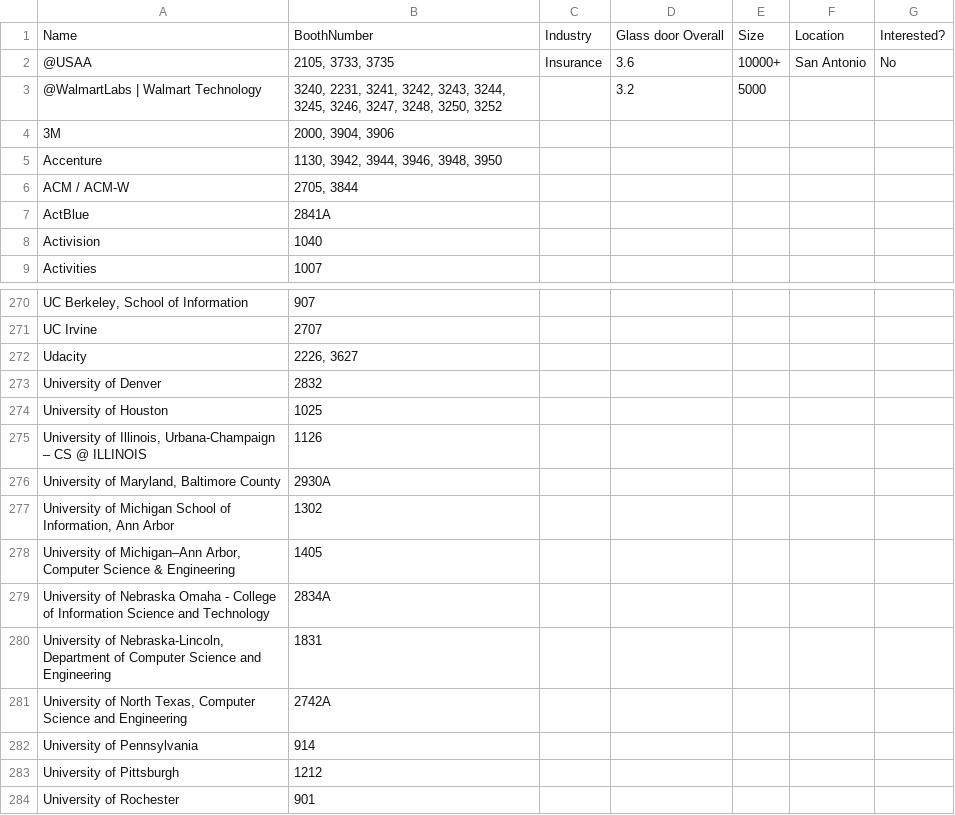
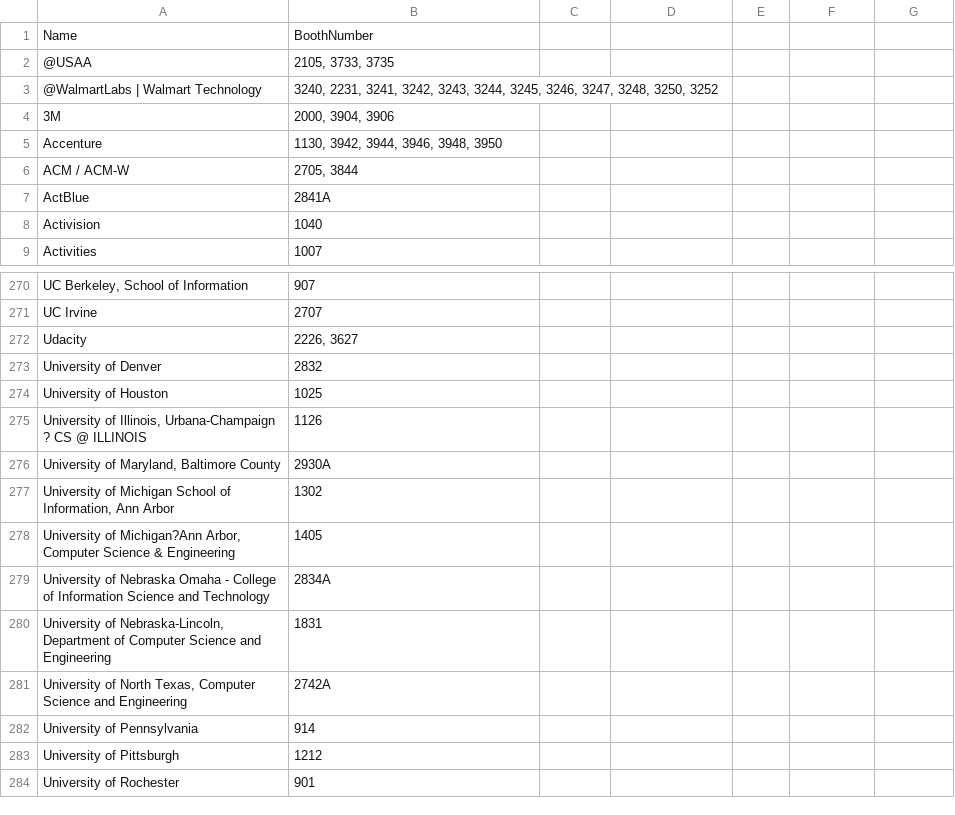
Before and after one commit to the-graytest/GHCJobs, a CSV file: CompanyList.csv, drawn as a sheet; only a part is shown, gaps mark what is left out; the diff names each change by its address in the sheet, - before the commit and + after, or states it on an @@ line.

Commit message:
Updated README, polished script, and added final company list

```diff
--- a/CompanyList.csv
+++ b/CompanyList.csv
-C1: Industry
+C1: (empty)
-D1: Glass door Overall
+D1: (empty)
-E1: Size
+E1: (empty)
-F1: Location
+F1: (empty)
-G1: Interested?
+G1: (empty)
-C2: Insurance
+C2: (empty)
-D2: 3.6
+D2: (empty)
-E2: 10000+
+E2: (empty)
-F2: San Antonio
+F2: (empty)
-G2: No
+G2: (empty)
-D3: 3.2
+D3: (empty)
-E3: 5000
+E3: (empty)
-A275: …Illinois, Urbana-Champaign – CS @…
+A275: …Illinois, Urbana-Champaign ? CS @…
-A278: University of Michigan–Ann Arbor, Computer…
+A278: University of Michigan?Ann Arbor, Computer…
```
Also changed, not shown: 3 other files.
